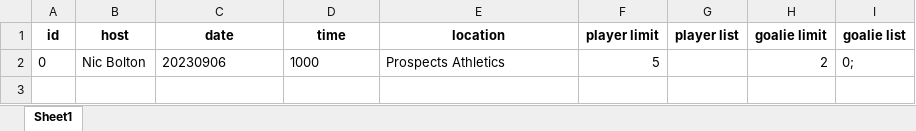
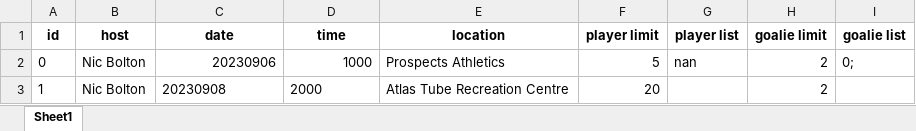
Before and after one commit to bolst/Need-Bodies, an Excel workbook: pyNeedBodies/games.xlsx, sheet Sheet1, drawn as a sheet; values as stored, in another font and other column widths than the file's, no borders; the diff names each change by its address in the sheet, - before the commit and + after, or states it on an @@ line.

Commit message:
Update design of add game form and fixed Program.cs

```diff
--- a/pyNeedBodies/games.xlsx (sheet Sheet1)
+++ b/pyNeedBodies/games.xlsx (sheet Sheet1)
-C2:D2 alignment: left
+C2:D2 alignment: right
-G2 (player list): (empty)
+G2 (player list): nan
+row 3: 1 | Nic Bolton | 20230908 | 2000 | Atlas Tube Recreation Centre | 20 |  | 2
```
Also changed, not shown: pyNeedBodies/users.xlsx, 3 other files.
